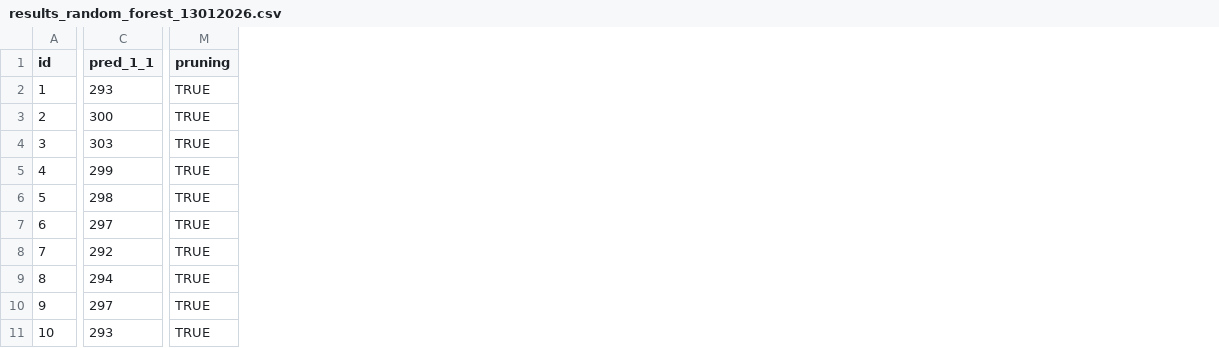
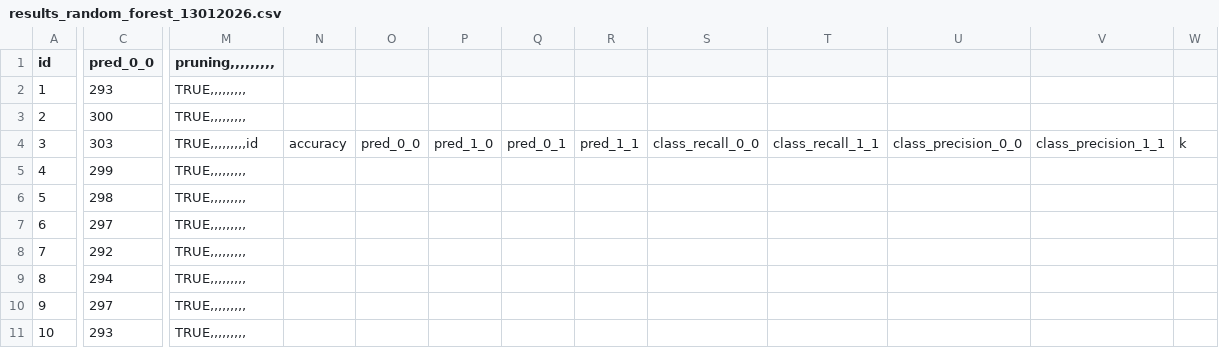
Before and after one commit to EvaStrasek/Data-Mining-Project-Startups, a CSV file: Data/results_random_forest_13012026.csv, drawn as a sheet; only a part is shown, gaps mark what is left out; removed rows and columns are numbered as before the commit, all else as after; the diff covers the shown part only; the diff names each change by its address in the sheet, - before the commit and + after, or states it on an @@ line.

```diff
--- a/Data/results_random_forest_13012026.csv
+++ b/Data/results_random_forest_13012026.csv
-column M (pruning), rows 2-11: all TRUE
+column M (pruning,,,,,,,,,), rows 2-11: TRUE,,,,,,,,, | TRUE,,,,,,,,, | TRUE,,,,,,,,,id | TRUE,,,,,,,,, | TRUE,,,,,,,,, | TRUE,,,,,,,,, | TRUE,,,,,,,,, | TRUE,,,,,,,,, | TRUE,,,,,,,,, | TRUE,,,,,,,,,
+column N, row 4: accuracy
+column O, row 4: pred_0_0
+column P, row 4: pred_1_0
+column Q, row 4: pred_0_1
+column R, row 4: pred_1_1
+column S, row 4: class_recall_0_0
+column T, row 4: class_recall_1_1
+column U, row 4: class_precision_0_0
+column V, row 4: class_precision_1_1
+column W, row 4: k
-C1: pred_1_1
+C1: pred_0_0
```
Also changed, not shown: 5 edited cells elsewhere in this file, Data/knn_results_13012026.csv.
